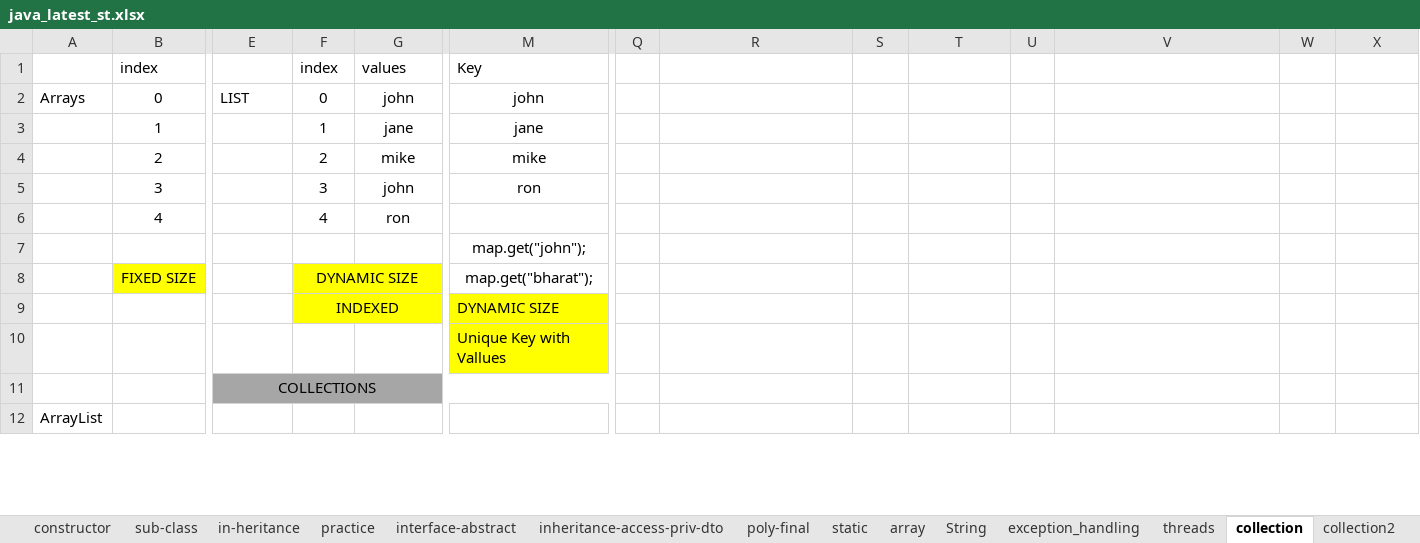
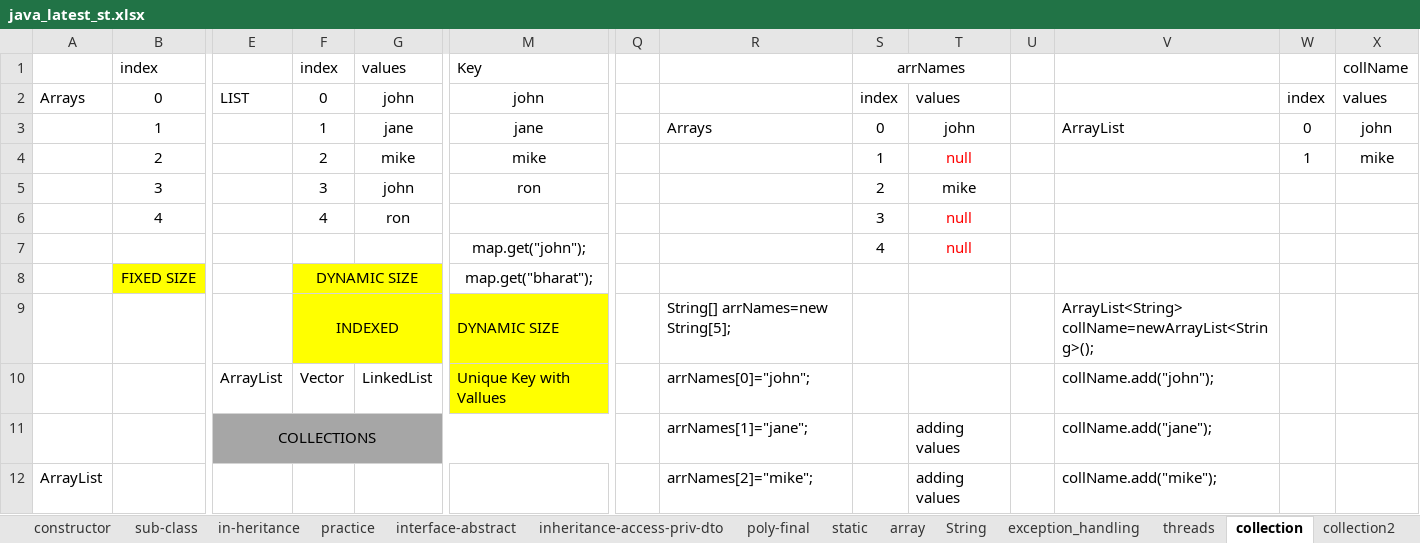
Before and after one commit to javatrainers/aprjava, an Excel workbook: java_latest_st.xlsx, sheet collection, drawn as a sheet; only a part is shown, gaps mark what is left out; values as stored, in another font and other column widths than the file's, no borders; 1 other sheet too large or unreadable and not compared; removed rows and columns are numbered as before the commit, all else as after; rows hold the shown columns only; the diff covers the shown part only; the diff names each change by its address in the sheet, - before the commit and + after, or states it on an @@ line.

Commit message:
collections

```diff
--- a/java_latest_st.xlsx (sheet collection)
+++ b/java_latest_st.xlsx (sheet collection)
-S1: (empty)
+S1: arrNames
+S1:T1 merged
-X1: (empty)
+X1: collName
-S2: (empty)
+S2: index
-T2: (empty)
+T2: values
-W2: (empty)
+W2: index
-X2: (empty)
+X2: values
-R3: (empty)
+R3: Arrays
-S3: (empty)
+S3: 0
-T3: (empty)
+T3: john
-V3: (empty)
+V3: ArrayList
-W3: (empty)
+W3: 0
-X3: (empty)
+X3: john
-S4: (empty)
+S4: 1
-T4: (empty)
+T4: null
-W4: (empty)
+W4: 1
-X4: (empty)
+X4: mike
-S5: (empty)
+S5: 2
-T5: (empty)
+T5: mike
-S6: (empty)
+S6: 3
-T6:T7: (empty)
+T6:T7: null
-S7: (empty)
+S7: 4
-R9: (empty)
+R9: String[] arrNames=new String[5];
-V9: (empty)
+V9: ArrayList<String> collName=newArrayList<String>();
-row 10:  |  |  |  |  | Unique Key with Vallues
-row 11:  |  | COLLECTIONS
-row 12: ArrayList
+row 10:  |  | ArrayList | Vector | LinkedList | Unique Key with Vallues |  | arrNames[0]="john"; |  |  |  | collName.add("john");
+row 11:  |  | COLLECTIONS |  |  |  |  | arrNames[1]="jane"; |  | adding values |  | collName.add("jane");
+row 12: ArrayList |  |  |  |  |  |  | arrNames[2]="mike"; |  | adding values |  | collName.add("mike");
```
Also changed, not shown: 37 added rows, 17 removed rows, 33 edited cells and cell formats elsewhere in this sheet, 2 other files.
